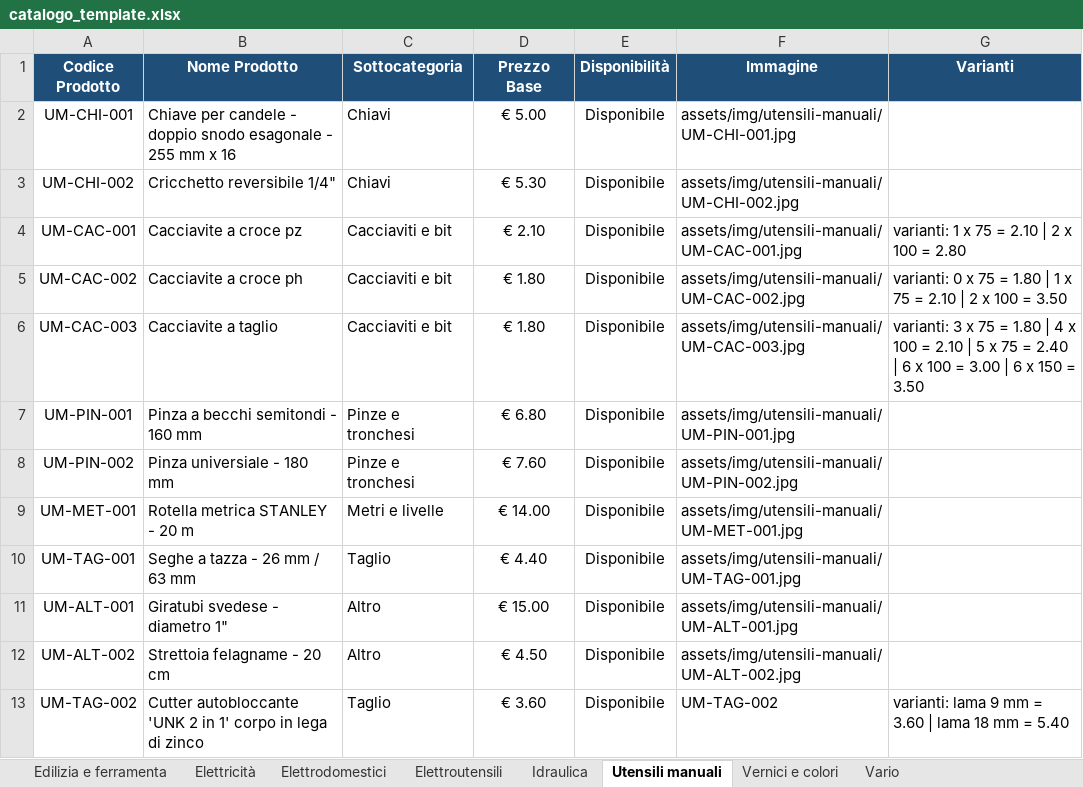
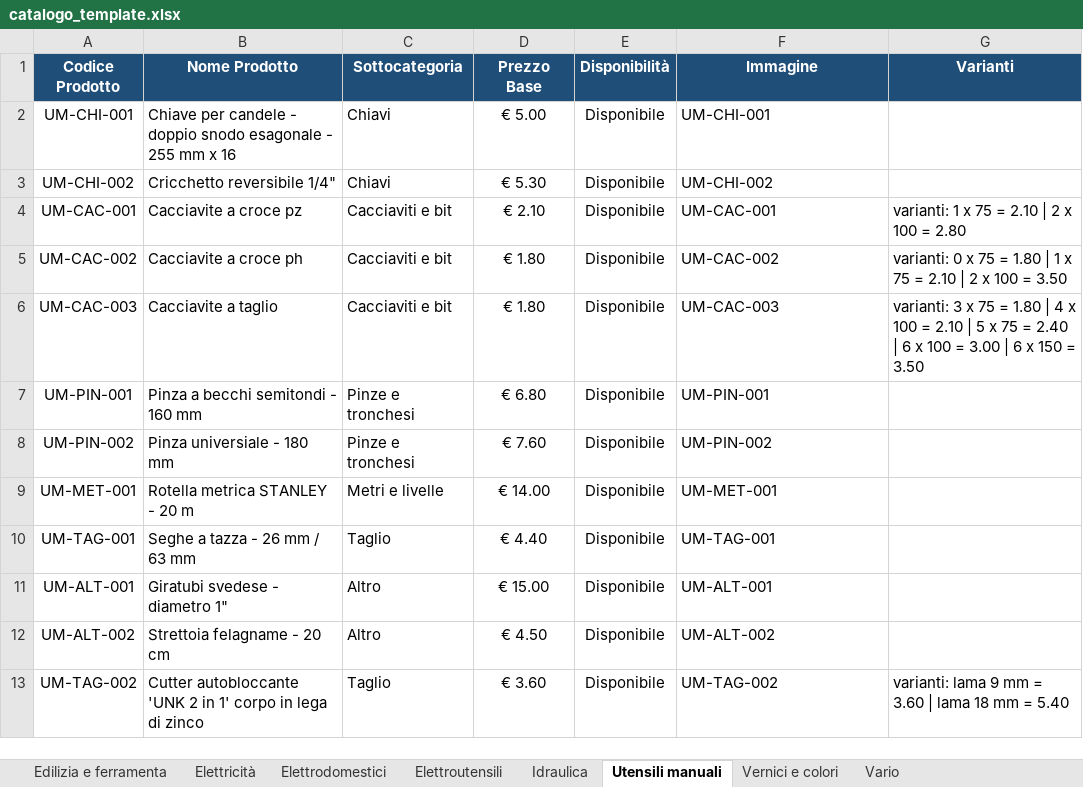
Before and after one commit to crballini/ferramentaballini, an Excel workbook: catalogo_template.xlsx, sheet Utensili manuali, drawn as a sheet; values as stored, in another font and other column widths than the file's, no borders; the diff names each change by its address in the sheet, - before the commit and + after, or states it on an @@ line.

```diff
--- a/catalogo_template.xlsx (sheet Utensili manuali)
+++ b/catalogo_template.xlsx (sheet Utensili manuali)
-F2 (Immagine): assets/img/utensili-manuali/UM-CHI-001.jpg
+F2 (Immagine): UM-CHI-001
-F3 (Immagine): assets/img/utensili-manuali/UM-CHI-002.jpg
+F3 (Immagine): UM-CHI-002
-F4 (Immagine): assets/img/utensili-manuali/UM-CAC-001.jpg
+F4 (Immagine): UM-CAC-001
-F5 (Immagine): assets/img/utensili-manuali/UM-CAC-002.jpg
+F5 (Immagine): UM-CAC-002
-F6 (Immagine): assets/img/utensili-manuali/UM-CAC-003.jpg
+F6 (Immagine): UM-CAC-003
-F7 (Immagine): assets/img/utensili-manuali/UM-PIN-001.jpg
+F7 (Immagine): UM-PIN-001
-F8 (Immagine): assets/img/utensili-manuali/UM-PIN-002.jpg
+F8 (Immagine): UM-PIN-002
-F9 (Immagine): assets/img/utensili-manuali/UM-MET-001.jpg
+F9 (Immagine): UM-MET-001
-F10 (Immagine): assets/img/utensili-manuali/UM-TAG-001.jpg
+F10 (Immagine): UM-TAG-001
-F11 (Immagine): assets/img/utensili-manuali/UM-ALT-001.jpg
+F11 (Immagine): UM-ALT-001
-F12 (Immagine): assets/img/utensili-manuali/UM-ALT-002.jpg
+F12 (Immagine): UM-ALT-002
```
Also changed, not shown: sheet Elettrodomestici, sheet Elettroutensili, sheet Vario, sheet Elettricità, sheet Edilizia e ferramenta, sheet Idraulica, 1 more sheet, 9 other files.
